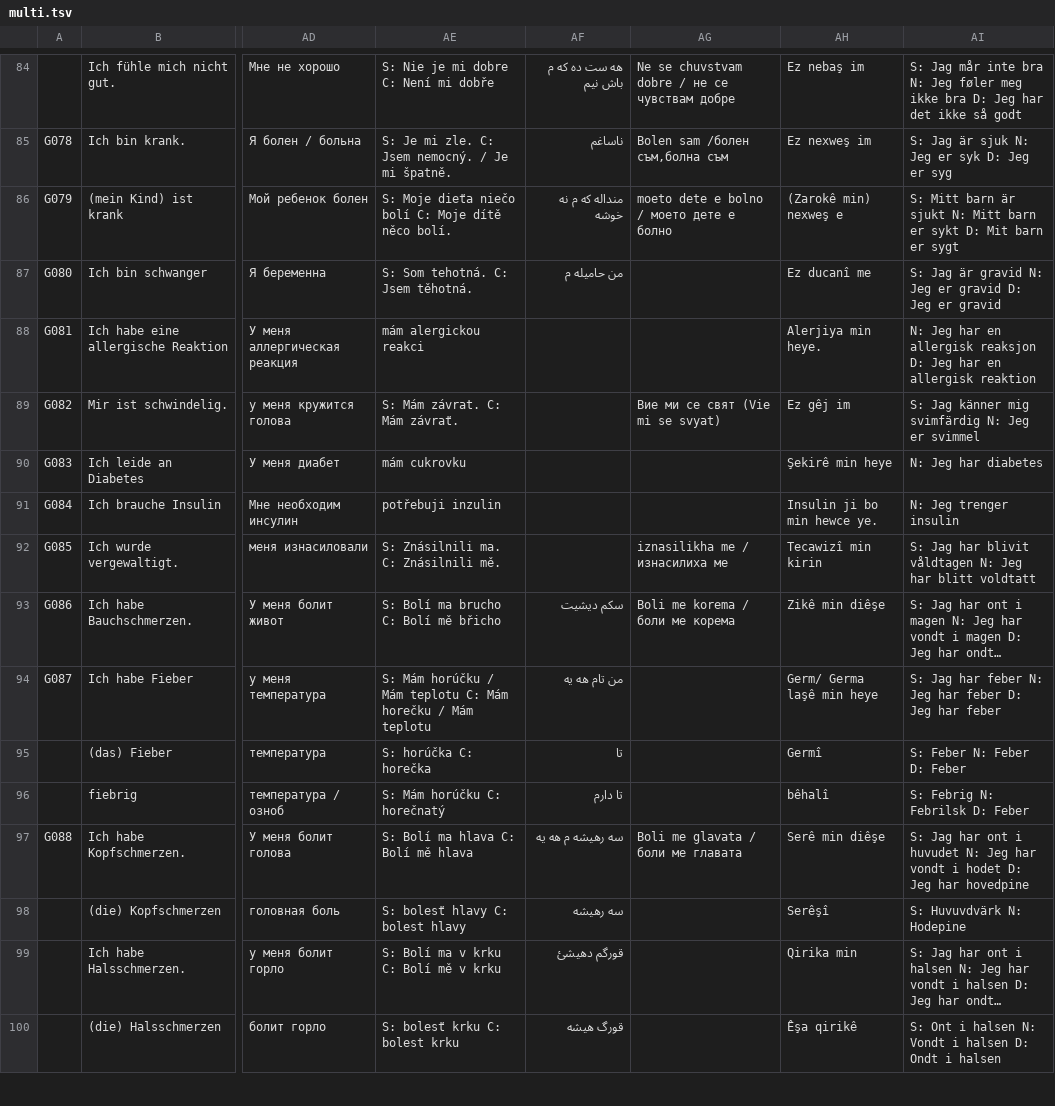
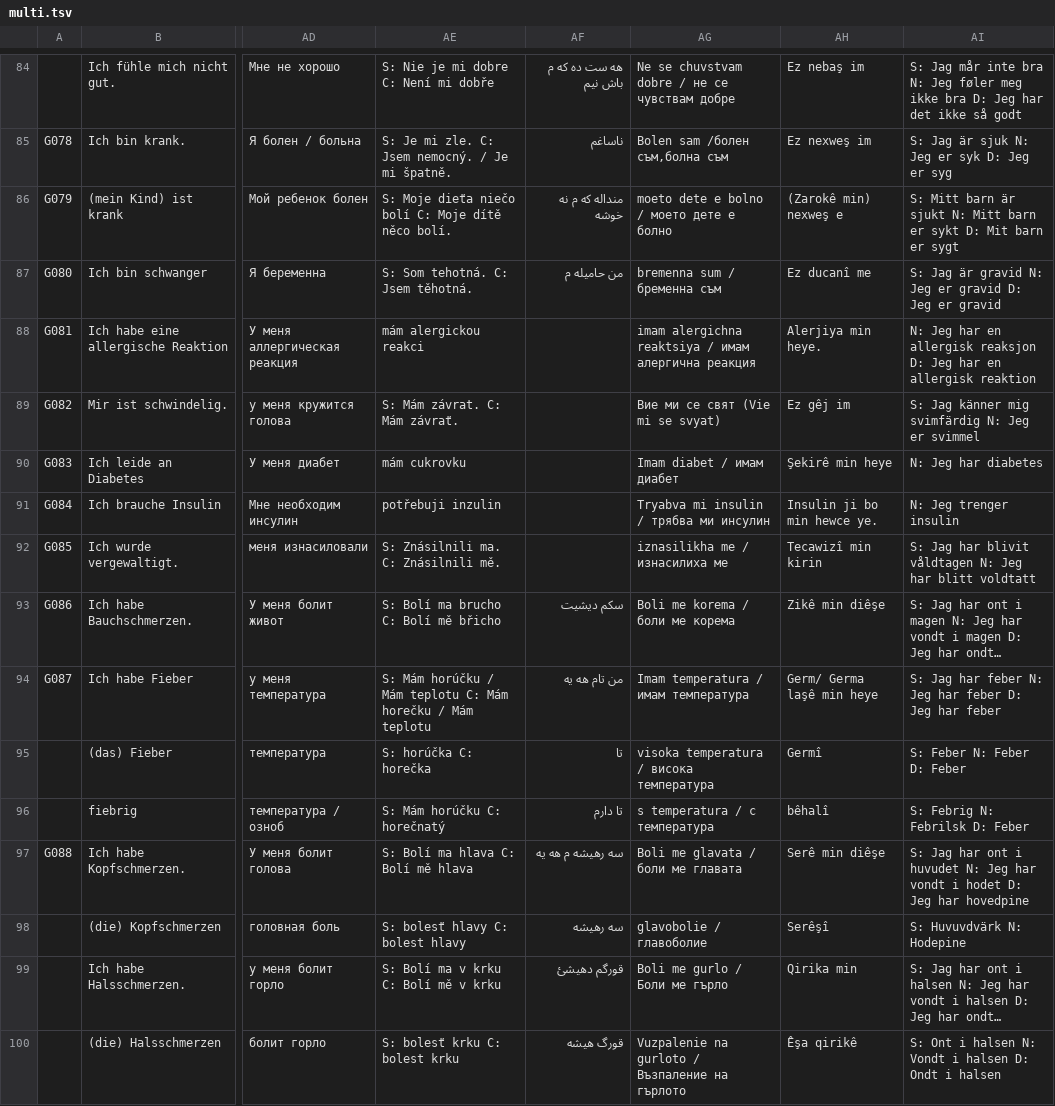
Before and after one commit to refugee-phrasebook/backendscripts, a TSV file: bash-scripts-for-pdf-generation/download/tsv/multi.tsv, drawn as a sheet; only a part is shown, gaps mark what is left out; long unchanged cells end in …; the diff covers the shown part only; the diff names each change by its address in the sheet, - before the commit and + after, or states it on an @@ line.

```diff
--- a/bash-scripts-for-pdf-generation/download/tsv/multi.tsv
+++ b/bash-scripts-for-pdf-generation/download/tsv/multi.tsv
-AG87: (empty)
+AG87: bremenna sum / бременна съм
-AG88: (empty)
+AG88: imam alergichna reaktsiya / имам алергична реакция
-AG90: (empty)
+AG90: Imam diabet / имам диабет
-AG91: (empty)
+AG91: Tryabva mi insulin / трябва ми инсулин
-AG94: (empty)
+AG94: Imam temperatura / имам температура
-AG95: (empty)
+AG95: visoka temperatura / висока температура
-AG96: (empty)
+AG96: s temperatura / с температура
-AG98: (empty)
+AG98: glavobolie / главоболие
-AG99: (empty)
+AG99: Boli me gurlo / Боли ме гърло
-AG100: (empty)
+AG100: Vuzpalenie na gurloto / Възпаление на гърлото
```
Also changed, not shown: 7 added rows, 7 removed rows and 126 edited cells elsewhere in this file, bash-scripts-for-pdf-generation/download/tsv/jur.tsv, 5 other files.
